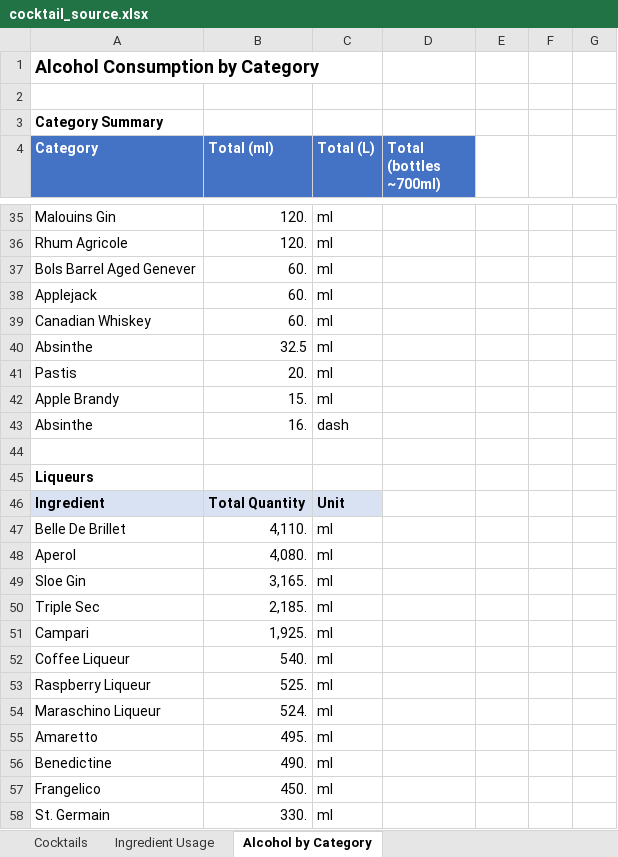
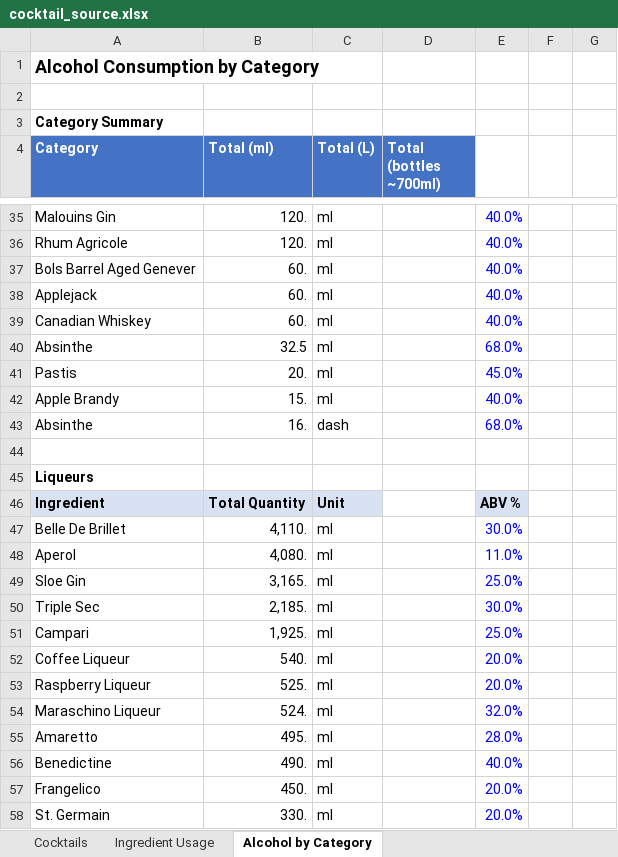
Before and after one commit to gregoirebaudry/Greg-s-Bar, an Excel workbook: cocktail_source.xlsx, sheet Alcohol by Category, drawn as a sheet; only a part is shown, gaps mark what is left out; values as stored, in another font and other column widths than the file's, no borders; the diff covers the shown part only; the diff names each change by its address in the sheet, - before the commit and + after, or states it on an @@ line.

```diff
--- a/cocktail_source.xlsx (sheet Alcohol by Category)
+++ b/cocktail_source.xlsx (sheet Alcohol by Category)
-E35:E39: (empty)
+E35:E39: 40.0%
-E40: (empty)
+E40: 68.0%
-E41: (empty)
+E41: 45.0%
-E42: (empty)
+E42: 40.0%
-E43: (empty)
+E43: 68.0%
-E46: (empty)
+E46: ABV %
-E46 fill: none
+E46 fill: #D9E2F3
-E47: (empty)
+E47: 30.0%
-E48: (empty)
+E48: 11.0%
-E49: (empty)
+E49: 25.0%
-E50: (empty)
+E50: 30.0%
-E51: (empty)
+E51: 25.0%
-E52:E53: (empty)
+E52:E53: 20.0%
-E54: (empty)
+E54: 32.0%
-E55: (empty)
+E55: 28.0%
-E56: (empty)
+E56: 40.0%
-E57:E58: (empty)
+E57:E58: 20.0%
```
Also changed, not shown: 13 added rows, 57 edited cells and cell formats elsewhere in this sheet, sheet Cocktails, 5 other files.
